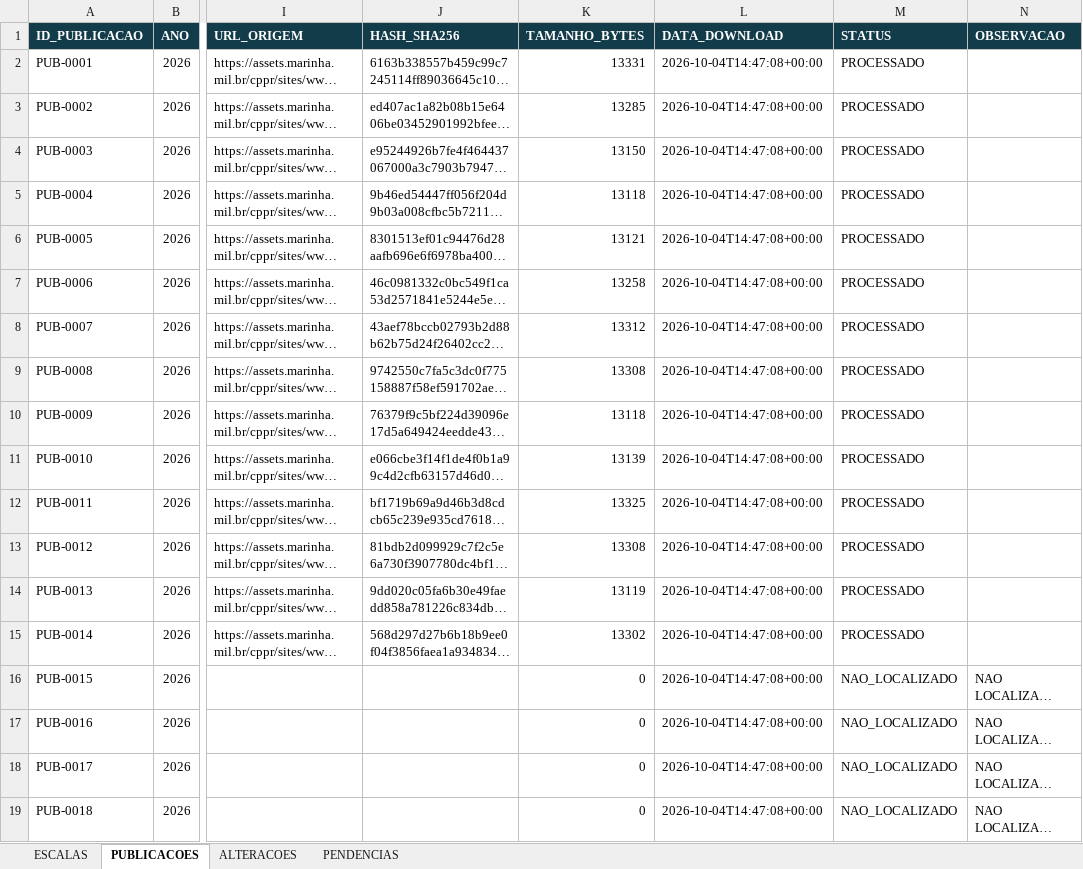
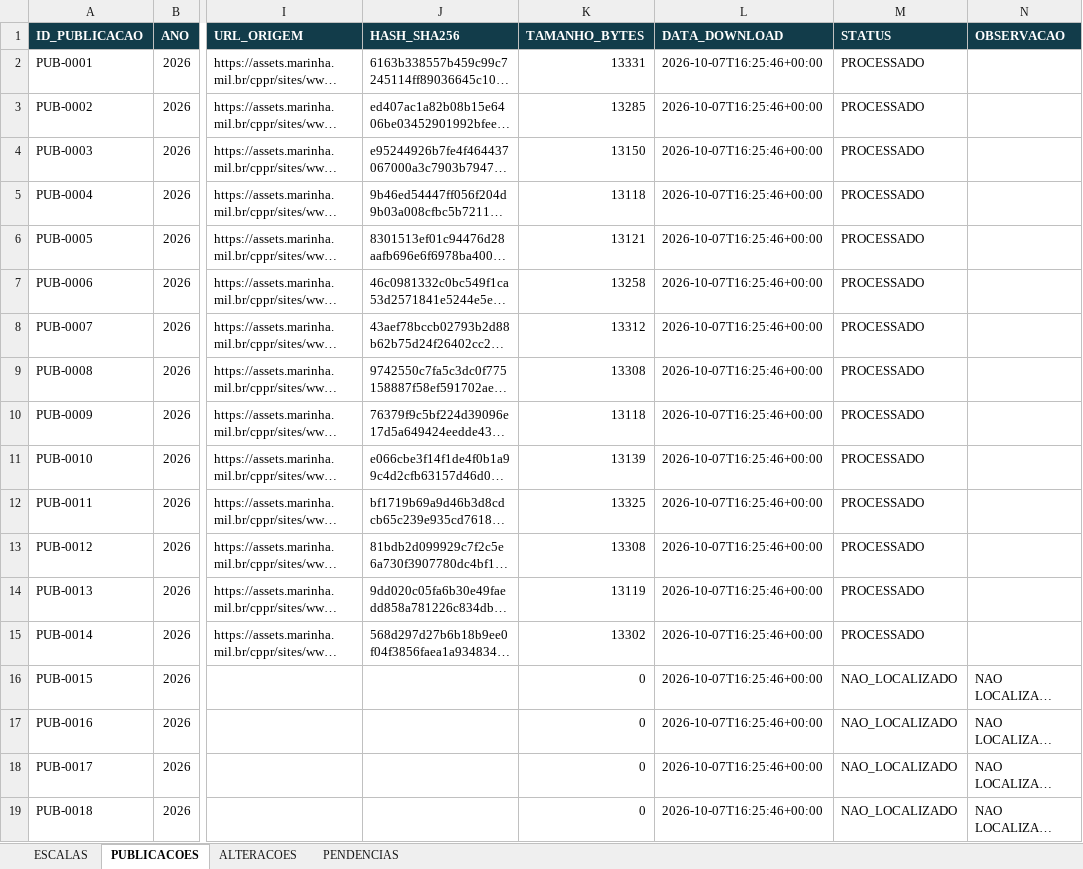
Before and after one commit to NevesPNG68/ESCALA-ZP17, an Excel workbook: PLANILHA/Escala_ZP17_2026.xlsx, sheet PUBLICACOES, drawn as a sheet; only a part is shown, gaps mark what is left out; long unchanged cells end in …; values as stored, in another font and other column widths than the file's, no borders; the diff names each change by its address in the sheet, - before the commit and + after, or states it on an @@ line.

```diff
--- a/PLANILHA/Escala_ZP17_2026.xlsx (sheet PUBLICACOES)
+++ b/PLANILHA/Escala_ZP17_2026.xlsx (sheet PUBLICACOES)
-L2:L19 (DATA_DOWNLOAD): 2026-10-04T14:47:08+00:00
+L2:L19 (DATA_DOWNLOAD): 2026-10-07T16:25:46+00:00
```
Also changed, not shown: sheet ESCALAS, sheet ALTERACOES, 21 other files.
